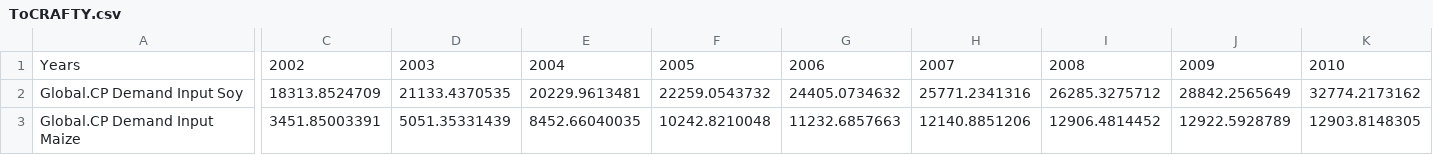
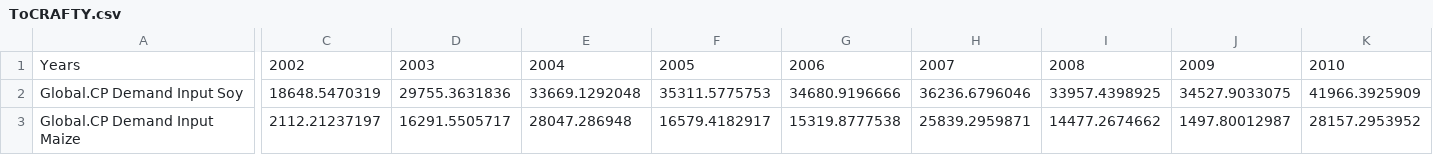
Before and after one commit to StevenPeterson/CRAFTY-BioLuc, a CSV file: Models/BioLUC-CRAFTY-2000/Data/ToCRAFTY.csv, drawn as a sheet; only a part is shown, gaps mark what is left out; the diff covers the shown part only; the diff names each change by its address in the sheet, - before the commit and + after, or states it on an @@ line.

```diff
--- a/Models/BioLUC-CRAFTY-2000/Data/ToCRAFTY.csv
+++ b/Models/BioLUC-CRAFTY-2000/Data/ToCRAFTY.csv
-C2: 18313.8524709
+C2: 18648.5470319
-D2: 21133.4370535
+D2: 29755.3631836
-E2: 20229.9613481
+E2: 33669.1292048
-F2: 22259.0543732
+F2: 35311.5775753
-G2: 24405.0734632
+G2: 34680.9196666
-H2: 25771.2341316
+H2: 36236.6796046
-I2: 26285.3275712
+I2: 33957.4398925
-J2: 28842.2565649
+J2: 34527.9033075
-K2: 32774.2173162
+K2: 41966.3925909
-C3: 3451.85003391
+C3: 2112.21237197
-D3: 5051.35331439
+D3: 16291.5505717
-E3: 8452.66040035
+E3: 28047.286948
-F3: 10242.8210048
+F3: 16579.4182917
-G3: 11232.6857663
+G3: 15319.8777538
-H3: 12140.8851206
+H3: 25839.2959871
-I3: 12906.4814452
+I3: 14477.2674662
-J3: 12922.5928789
+J3: 1497.80012987
-K3: 12903.8148305
+K3: 28157.2953952
```
Also changed, not shown: 24 edited cells elsewhere in this file, Models/BioLUC-CRAFTY-2015/Data/ToCRAFTY.csv, 2 other files.
